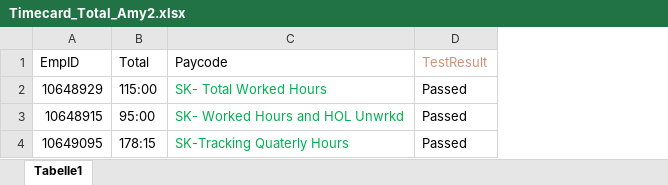
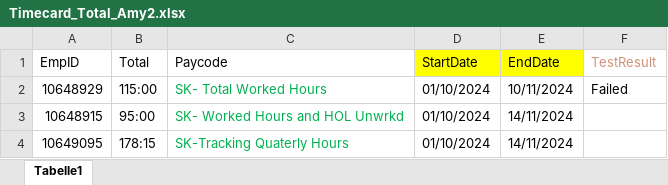
Before and after one commit to VasanthEzhilkumar/WFM, an Excel workbook: Data/Timecard_Total_Amy2.xlsx, sheet Tabelle1, drawn as a sheet; values as stored, in another font and other column widths than the file's, no borders; conditional formats not drawn; addresses are those after the commit; the diff names each change by its address in the sheet, - before the commit and + after, or states it on an @@ line.

Commit message:
Added Code For Date Selection For WFMTimeCardTotal Test

```diff
--- a/Data/Timecard_Total_Amy2.xlsx (sheet Tabelle1)
+++ b/Data/Timecard_Total_Amy2.xlsx (sheet Tabelle1)
+column D (StartDate), rows 2-4: all 01/10/2024
+column E (EndDate), rows 2-4: 10/11/2024 | 14/11/2024 | 14/11/2024
-F2 (TestResult): Passed
+F2 (TestResult): Failed
-F3:F4 (TestResult): Passed
+F3:F4 (TestResult): (empty)
```
Also changed, not shown: 6 other files.
